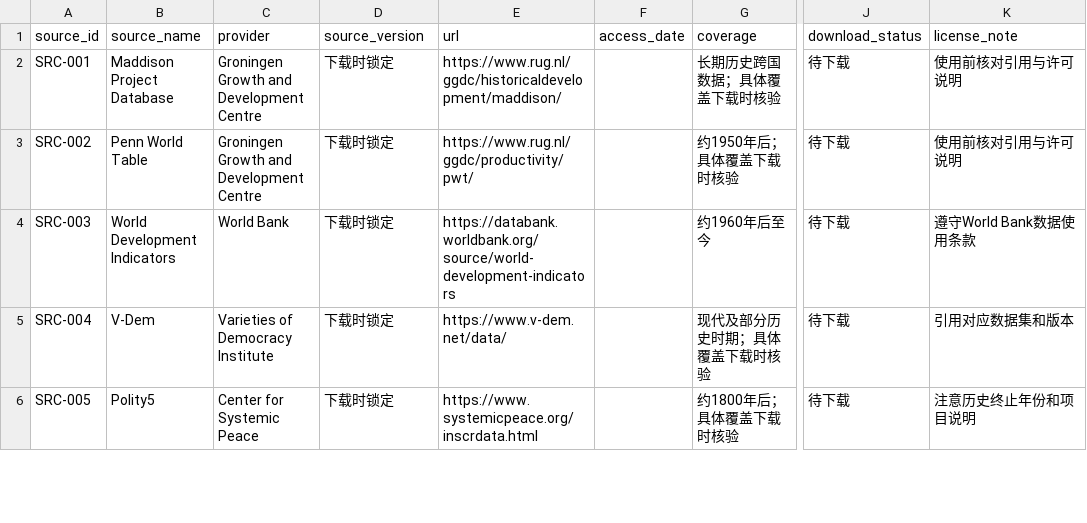
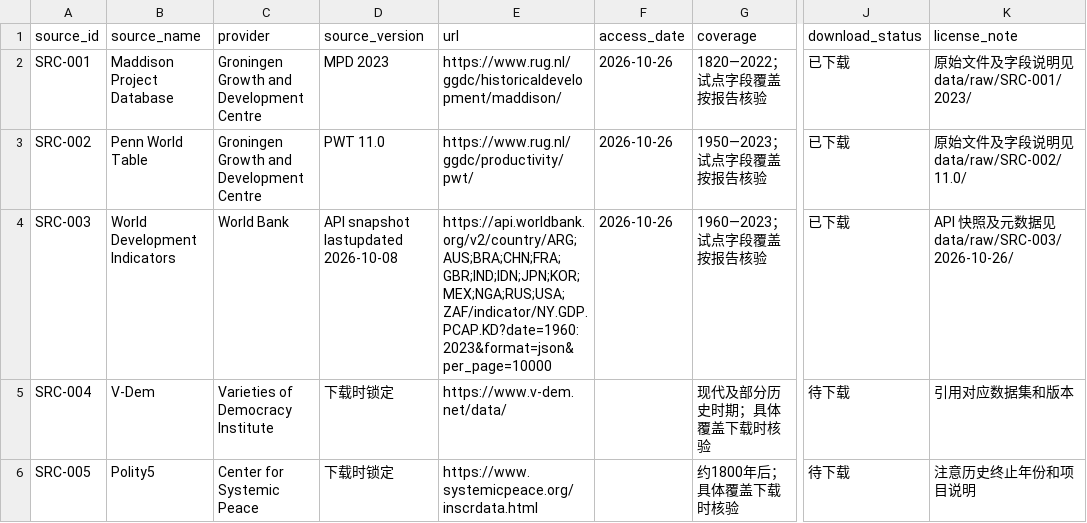
Before and after one commit to Yiii1-R/economic-growth-research, a CSV file: metadata/数据源登记表.csv, drawn as a sheet; only a part is shown, gaps mark what is left out; the diff names each change by its address in the sheet, - before the commit and + after, or states it on an @@ line.

Commit message:
Add first-wave GDP pilot data

```diff
--- a/metadata/数据源登记表.csv
+++ b/metadata/数据源登记表.csv
-D2 (source_version): 下载时锁定
+D2 (source_version): MPD 2023
-F2:F4 (access_date): (empty)
+F2:F4 (access_date): 2026-10-26
-G2 (coverage): 长期历史跨国数据；具体覆盖下载时核验
+G2 (coverage): 1820—2022；试点字段覆盖按报告核验
-J2:J4 (download_status): 待下载
+J2:J4 (download_status): 已下载
-K2 (license_note): 使用前核对引用与许可说明
+K2 (license_note): 原始文件及字段说明见 data/raw/SRC-001/2023/
-D3 (source_version): 下载时锁定
+D3 (source_version): PWT 11.0
-G3 (coverage): 约1950年后；具体覆盖下载时核验
+G3 (coverage): 1950—2023；试点字段覆盖按报告核验
-K3 (license_note): 使用前核对引用与许可说明
+K3 (license_note): 原始文件及字段说明见 data/raw/SRC-002/11.0/
-D4 (source_version): 下载时锁定
+D4 (source_version): API snapshot lastupdated 2026-10-08
-E4 (url): https://databank.worldbank.org/source/world-development-indicators
+E4 (url): https://api.worldbank.org/v2/country/ARG;AUS;BRA;CHN;FRA;GBR;IND;IDN;JPN;KOR;MEX;NGA;RUS;USA;ZAF/indicator/NY.GDP.PCAP.KD?date=1960:2023&format=json&per_page=10000
-G4 (coverage): 约1960年后至今
+G4 (coverage): 1960—2023；试点字段覆盖按报告核验
-K4 (license_note): 遵守World Bank数据使用条款
+K4 (license_note): API 快照及元数据见 data/raw/SRC-003/2026-10-26/
```
Also changed, not shown: metadata/变量字典.csv, 14 other files.
